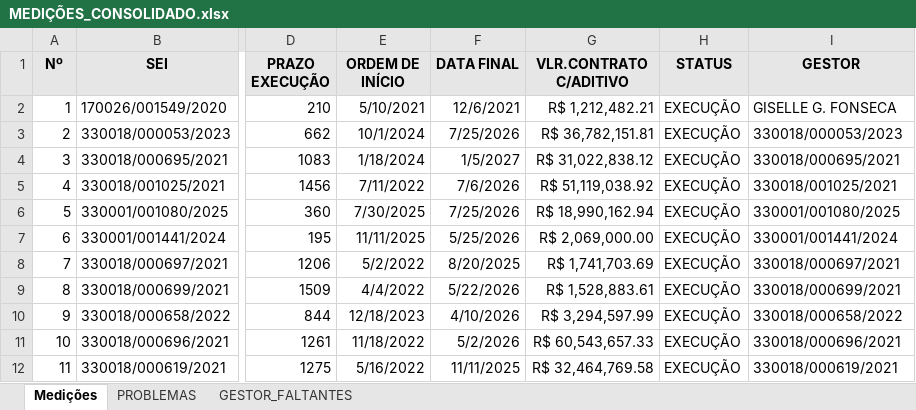
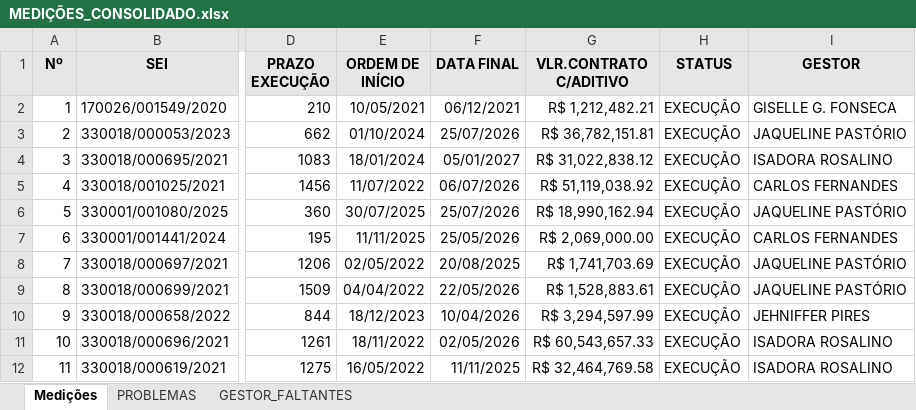
Before and after one commit to flavioalmeidamatos/MEDICOES, an Excel workbook: MEDIÇÕES_CONSOLIDADO.xlsx, sheet Medições, drawn as a sheet; only a part is shown, gaps mark what is left out; values as stored, in another font and other column widths than the file's, no borders; the diff covers the shown part only; the diff names each change by its address in the sheet, - before the commit and + after, or states it on an @@ line.

Commit message:
feat: Aprimora a leitura de colunas de Excel para remover quebras de linha e identifica de forma mais robusta as colunas 'SEI' e 'GESTOR'.

```diff
--- a/MEDIÇÕES_CONSOLIDADO.xlsx (sheet Medições)
+++ b/MEDIÇÕES_CONSOLIDADO.xlsx (sheet Medições)
-E2 (ORDEM DE INÍCIO): 5/10/2021
+E2 (ORDEM DE INÍCIO): 10/05/2021
-F2 (DATA FINAL): 12/6/2021
+F2 (DATA FINAL): 06/12/2021
-E3 (ORDEM DE INÍCIO): 10/1/2024
+E3 (ORDEM DE INÍCIO): 01/10/2024
-F3 (DATA FINAL): 7/25/2026
+F3 (DATA FINAL): 25/07/2026
-I3 (GESTOR): 330018/000053/2023
+I3 (GESTOR): JAQUELINE PASTÓRIO
-E4 (ORDEM DE INÍCIO): 1/18/2024
+E4 (ORDEM DE INÍCIO): 18/01/2024
-F4 (DATA FINAL): 1/5/2027
+F4 (DATA FINAL): 05/01/2027
-I4 (GESTOR): 330018/000695/2021
+I4 (GESTOR): ISADORA ROSALINO
-E5 (ORDEM DE INÍCIO): 7/11/2022
+E5 (ORDEM DE INÍCIO): 11/07/2022
-F5 (DATA FINAL): 7/6/2026
+F5 (DATA FINAL): 06/07/2026
-I5 (GESTOR): 330018/001025/2021
+I5 (GESTOR): CARLOS FERNANDES
-E6 (ORDEM DE INÍCIO): 7/30/2025
+E6 (ORDEM DE INÍCIO): 30/07/2025
-F6 (DATA FINAL): 7/25/2026
+F6 (DATA FINAL): 25/07/2026
-I6 (GESTOR): 330001/001080/2025
+I6 (GESTOR): JAQUELINE PASTÓRIO
-F7 (DATA FINAL): 5/25/2026
+F7 (DATA FINAL): 25/05/2026
-I7 (GESTOR): 330001/001441/2024
+I7 (GESTOR): CARLOS FERNANDES
-E8 (ORDEM DE INÍCIO): 5/2/2022
+E8 (ORDEM DE INÍCIO): 02/05/2022
-F8 (DATA FINAL): 8/20/2025
+F8 (DATA FINAL): 20/08/2025
-I8 (GESTOR): 330018/000697/2021
+I8 (GESTOR): JAQUELINE PASTÓRIO
-E9 (ORDEM DE INÍCIO): 4/4/2022
+E9 (ORDEM DE INÍCIO): 04/04/2022
-F9 (DATA FINAL): 5/22/2026
+F9 (DATA FINAL): 22/05/2026
-I9 (GESTOR): 330018/000699/2021
+I9 (GESTOR): JAQUELINE PASTÓRIO
-E10 (ORDEM DE INÍCIO): 12/18/2023
+E10 (ORDEM DE INÍCIO): 18/12/2023
-F10 (DATA FINAL): 4/10/2026
+F10 (DATA FINAL): 10/04/2026
-I10 (GESTOR): 330018/000658/2022
+I10 (GESTOR): JEHNIFFER PIRES
-E11 (ORDEM DE INÍCIO): 11/18/2022
+E11 (ORDEM DE INÍCIO): 18/11/2022
-F11 (DATA FINAL): 5/2/2026
+F11 (DATA FINAL): 02/05/2026
-I11 (GESTOR): 330018/000696/2021
+I11 (GESTOR): ISADORA ROSALINO
-E12 (ORDEM DE INÍCIO): 5/16/2022
+E12 (ORDEM DE INÍCIO): 16/05/2022
-I12 (GESTOR): 330018/000619/2021
+I12 (GESTOR): ISADORA ROSALINO
```
Also changed, not shown: 152 edited cells elsewhere in this sheet, sheet PROBLEMAS, hidden cells, 1 other file.
